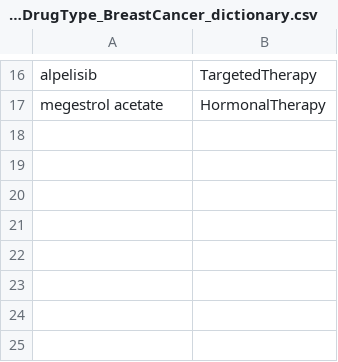
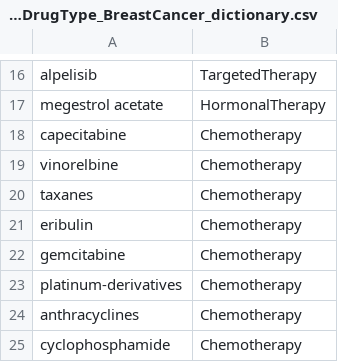
Before and after one commit to SDM-TIB/Dragoman, a CSV file: Sources/CLARIFY-Project/OralDrugType_BreastCancer_dictionary.csv, drawn as a sheet; only a part is shown, gaps mark what is left out; the diff names each change by its address in the sheet, - before the commit and + after, or states it on an @@ line.

Commit message:
oral drug types are updated!

```diff
--- a/Sources/CLARIFY-Project/OralDrugType_BreastCancer_dictionary.csv
+++ b/Sources/CLARIFY-Project/OralDrugType_BreastCancer_dictionary.csv
+row 18: capecitabine | Chemotherapy
+row 19: vinorelbine | Chemotherapy
+row 20: taxanes | Chemotherapy
+row 21: eribulin | Chemotherapy
+row 22: gemcitabine | Chemotherapy
+row 23: platinum-derivatives | Chemotherapy
+row 24: anthracyclines | Chemotherapy
+row 25: cyclophosphamide | Chemotherapy
```
